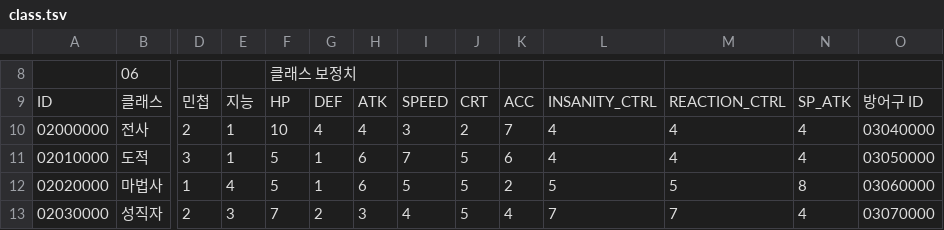
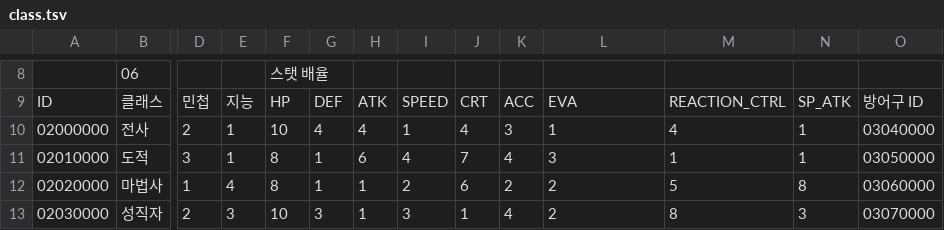
Before and after one commit to Dost-Released-Project/Bond, a TSV file: Assets/Data/TSV/class.tsv, drawn as a sheet; only a part is shown, gaps mark what is left out; the diff covers the shown part only; the diff names each change by its address in the sheet, - before the commit and + after, or states it on an @@ line.

Commit message:
[스탯 변경]
Insanity_Ctrl => Eva로 변경 후 적용 확인

```diff
--- a/Assets/Data/TSV/class.tsv
+++ b/Assets/Data/TSV/class.tsv
-F8: 클래스 보정치
+F8: 스탯 배율
-L9: INSANITY_CTRL
+L9: EVA
-I10: 3
+I10: 1
-J10: 2
+J10: 4
-K10: 7
+K10: 3
-L10: 4
+L10: 1
-N10:N11: 4
+N10:N11: 1
-F11:F12: 5
+F11:F12: 8
-I11: 7
+I11: 4
-J11: 5
+J11: 7
-K11: 6
+K11: 4
-L11: 4
+L11: 3
-M11: 4
+M11: 1
-H12: 6
+H12: 1
-I12: 5
+I12: 2
-J12: 5
+J12: 6
-L12: 5
+L12: 2
-F13: 7
+F13: 10
-G13: 2
+G13: 3
-H13: 3
+H13: 1
-I13: 4
+I13: 3
-J13: 5
+J13: 1
-L13: 7
+L13: 2
-M13: 7
+M13: 8
-N13: 4
+N13: 3
```
Also changed, not shown: 36 edited cells elsewhere in this file, Assets/Data/TSV/StatModifier.tsv, 14 other files.
